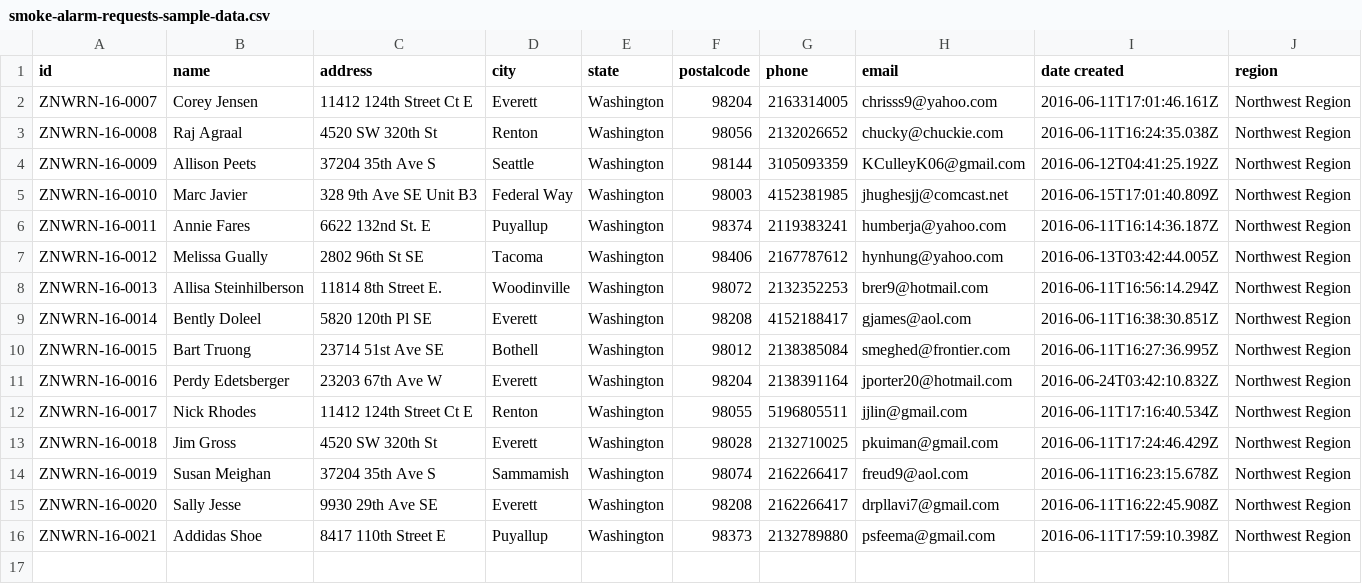
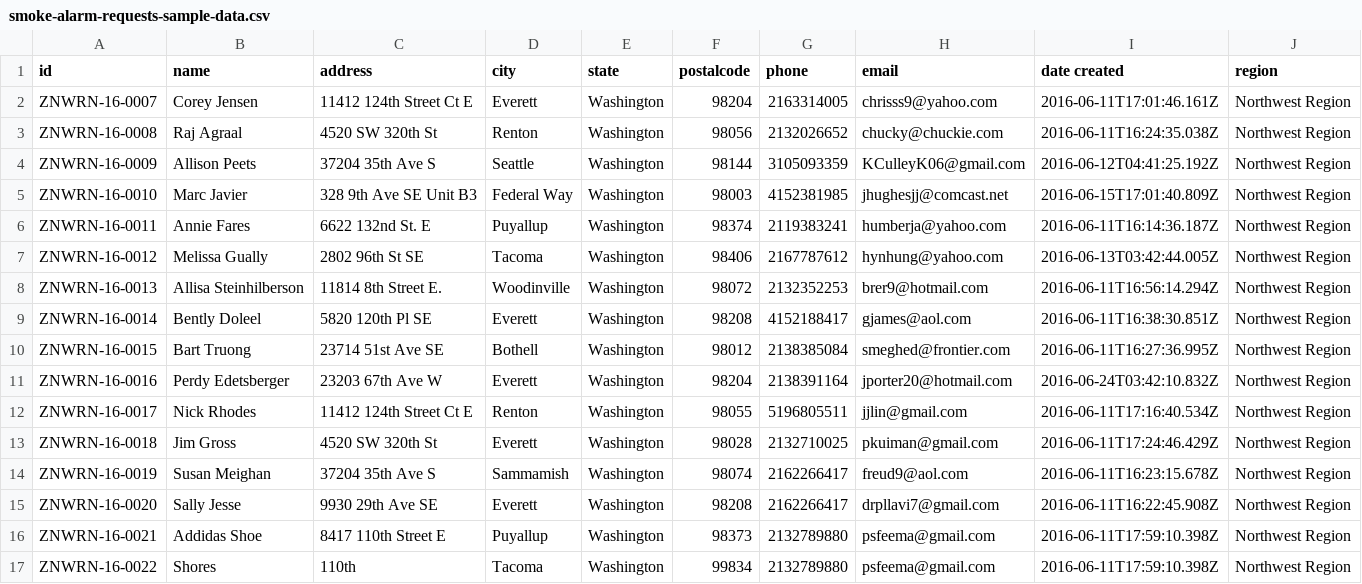
Before and after one commit to HTBox/allReady, a CSV file: SampleData/smoke-alarm-requests-sample-data.csv, drawn as a sheet.

Commit message:
Added 22 record

```diff
--- a/SampleData/smoke-alarm-requests-sample-data.csv
+++ b/SampleData/smoke-alarm-requests-sample-data.csv
@@ -16 +16,2 @@ ZNWRN-16-0020,Sally Jesse,9930 29th Ave SE,Everett,Washington,98208,2162266417,d
 ZNWRN-16-0021,Addidas Shoe,8417 110th Street E,Puyallup,Washington,98373,2132789880,psfeema@gmail.com,2016-06-11T17:59:10.398Z,Northwest Region
+ZNWRN-16-0022,Shores,110th,Tacoma,Washington,99834,2132789880,psfeema@gmail.com,2016-06-11T17:59:10.398Z,Northwest Region
```
